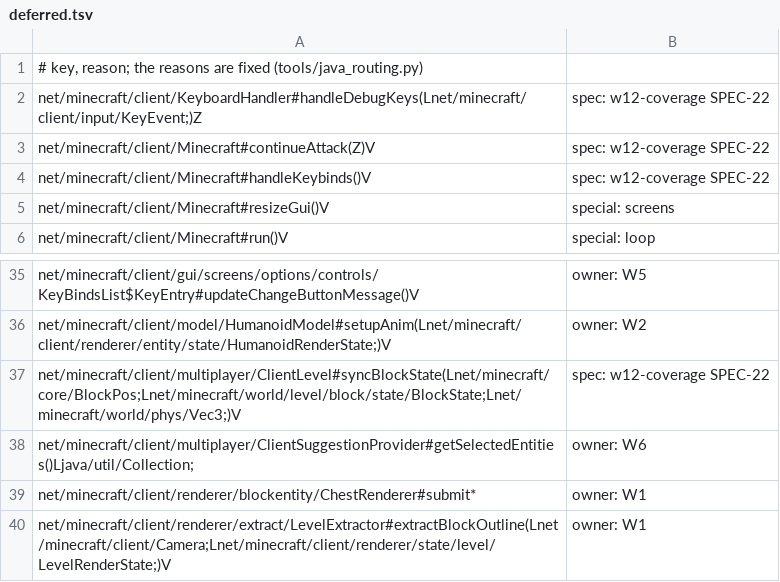
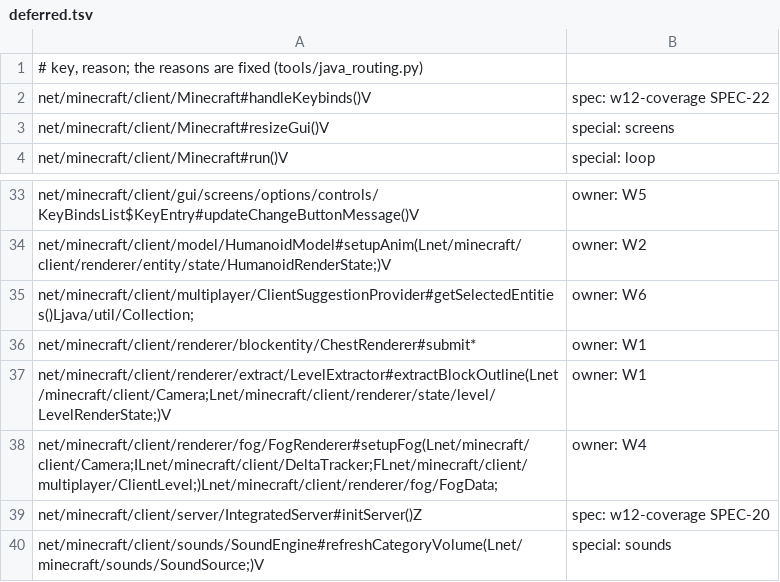
Before and after one commit to UMCEKO/horizon, a TSV file: tools/java_routing/deferred.tsv, drawn as a sheet; only a part is shown, gaps mark what is left out; the shorter side is filled out with more unchanged rows.

```diff
--- a/tools/java_routing/deferred.tsv
+++ b/tools/java_routing/deferred.tsv
@@ -1,4 +1,2 @@
 # key, reason; the reasons are fixed (tools/java_routing.py)
-net/minecraft/client/KeyboardHandler#handleDebugKeys(Lnet/minecraft/client/input/KeyEvent;)Z	spec: w12-coverage SPEC-22
-net/minecraft/client/Minecraft#continueAttack(Z)V	spec: w12-coverage SPEC-22
 net/minecraft/client/Minecraft#handleKeybinds()V	spec: w12-coverage SPEC-22
@@ -36,3 +34,2 @@ net/minecraft/client/gui/screens/options/controls/KeyBindsList$KeyEntry#updateCh
 net/minecraft/client/model/HumanoidModel#setupAnim(Lnet/minecraft/client/renderer/entity/state/HumanoidRenderState;)V	owner: W2
-net/minecraft/client/multiplayer/ClientLevel#syncBlockState(Lnet/minecraft/core/BlockPos;Lnet/minecraft/world/level/block/state/BlockState;Lnet/minecraft/world/phys/Vec3;)V	spec: w12-coverage SPEC-22
 net/minecraft/client/multiplayer/ClientSuggestionProvider#getSelectedEntities()Ljava/util/Collection;	owner: W6
```
Also changed, not shown: mods/horizon/src/java-mods-host/boot/res/route_gates.tsv, mods/horizon/src/java-mods-host/boot/res/route_status.tsv, 24 other files.
